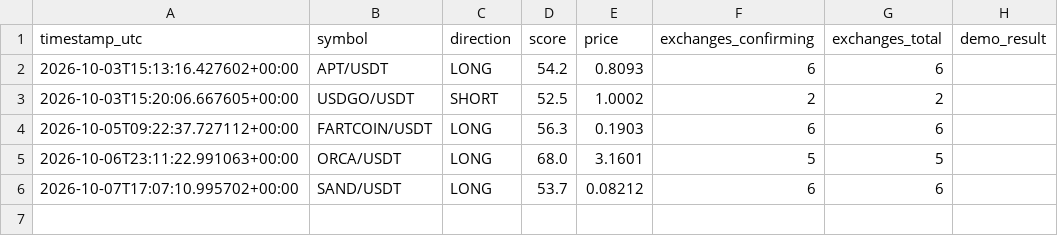
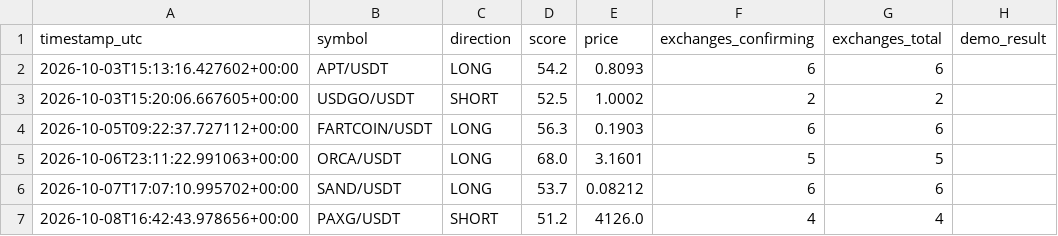
Before and after one commit to kotylevskiyv/crypto-alert-bot, a CSV file: signals_log.csv, drawn as a sheet.

```diff
--- a/signals_log.csv
+++ b/signals_log.csv
@@ -6 +6,2 @@ timestamp_utc,symbol,direction,score,price,exchanges_confirming,exchanges_total,
 2026-10-07T17:07:10.995702+00:00,SAND/USDT,LONG,53.7,0.08212,6,6,
+2026-10-08T16:42:43.978656+00:00,PAXG/USDT,SHORT,51.2,4126.0,4,4,
```
Also changed, not shown: 1 other file.
